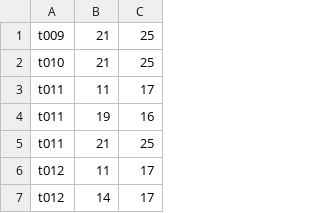
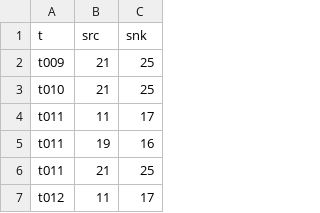
Before and after one commit to CSE512-14W/fp-chaoyu-aniket-glnelson-anied, a CSV file: data/F-PTC3-words99-HD-E.csv, drawn as a sheet; only a part is shown; the shorter side is filled out with more unchanged rows; the diff names each change by its address in the sheet, - before the commit and + after, or states it on an @@ line.

Commit message:
add column name to new datasets

```diff
--- a/data/F-PTC3-words99-HD-E.csv
+++ b/data/F-PTC3-words99-HD-E.csv
+row 1: t | src | snk
```
Also changed, not shown: data/F-PTC3-words99-HF-E.csv, data/F-PTC3-words99-LD-E.csv, 7 other files.
